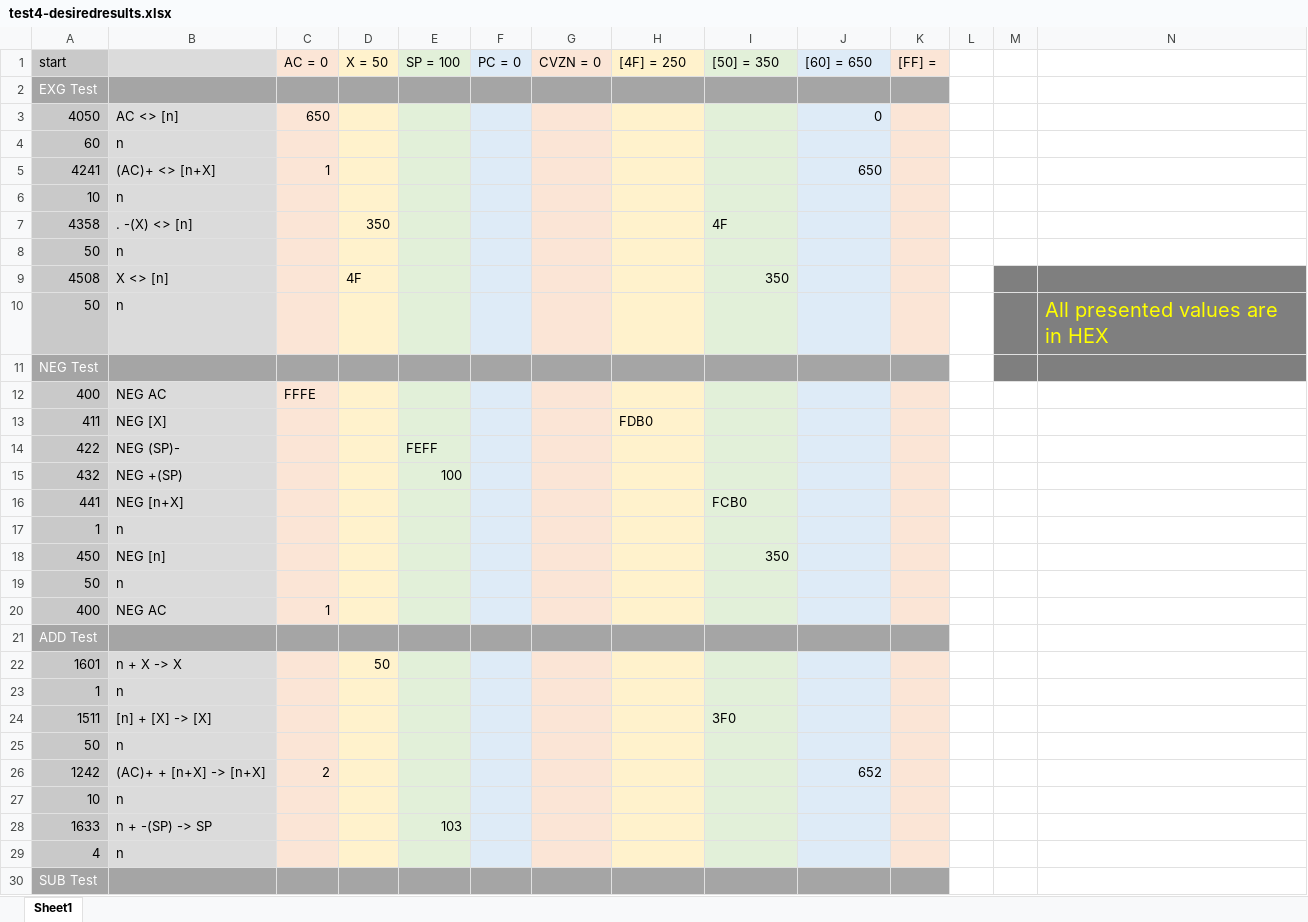
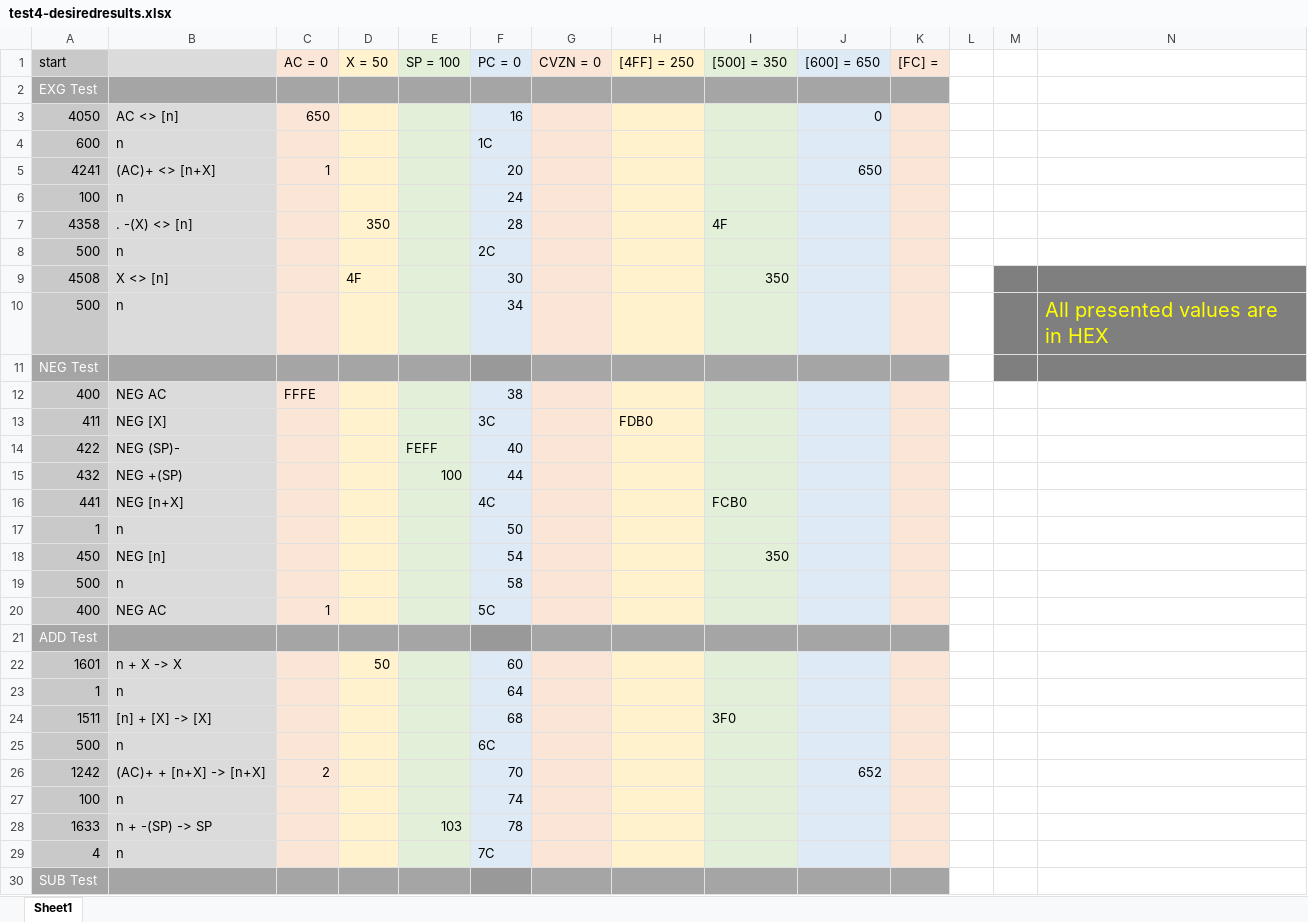
Before and after one commit to trickyok/ECE5362_MP3, an Excel workbook: test4-desiredresults.xlsx, sheet Sheet1, drawn as a sheet; only a part is shown; values as stored, in another font and other column widths than the file's, no borders; removed rows and columns are numbered as before the commit, all else as after; the diff covers the shown part only; the diff names each change by its address in the sheet, - before the commit and + after, or states it on an @@ line.

```diff
--- a/test4-desiredresults.xlsx (sheet Sheet1)
+++ b/test4-desiredresults.xlsx (sheet Sheet1)
-H1: [4F] = 250
+H1: [4FF] = 250
-I1: [50] = 350
+I1: [500] = 350
-J1: [60] = 650
+J1: [600] = 650
-K1: [FF] =
+K1: [FC] =
-F3 (PC = 0): (empty)
+F3 (PC = 0): 16
-row 4: 60 | n
+row 4: 600 | n |  |  |  | 1C
-F5 (PC = 0): (empty)
+F5 (PC = 0): 20
-row 6: 10 | n
+row 6: 100 | n |  |  |  | 24
-F7 (PC = 0): (empty)
+F7 (PC = 0): 28
-row 8: 50 | n
+row 8: 500 | n |  |  |  | 2C
-F9 (PC = 0): (empty)
+F9 (PC = 0): 30
-A10 (start): 50
+A10 (start): 500
-F10 (PC = 0): (empty)
+F10 (PC = 0): 34
-F12 (PC = 0): (empty)
+F12 (PC = 0): 38
-F13 (PC = 0): (empty)
+F13 (PC = 0): 3C
-F14 (PC = 0): (empty)
+F14 (PC = 0): 40
-F15 (PC = 0): (empty)
+F15 (PC = 0): 44
-F16 (PC = 0): (empty)
+F16 (PC = 0): 4C
-F17 (PC = 0): (empty)
+F17 (PC = 0): 50
-F18 (PC = 0): (empty)
+F18 (PC = 0): 54
-row 19: 50 | n
+row 19: 500 | n |  |  |  | 58
-F20 (PC = 0): (empty)
+F20 (PC = 0): 5C
-F22 (PC = 0): (empty)
+F22 (PC = 0): 60
-F23 (PC = 0): (empty)
+F23 (PC = 0): 64
-F24 (PC = 0): (empty)
+F24 (PC = 0): 68
-row 25: 50 | n
+row 25: 500 | n |  |  |  | 6C
-F26 (PC = 0): (empty)
+F26 (PC = 0): 70
-row 27: 10 | n
+row 27: 100 | n |  |  |  | 74
-F28 (PC = 0): (empty)
+F28 (PC = 0): 78
-F29 (PC = 0): (empty)
+F29 (PC = 0): 7C
```
Also changed, not shown: 4 added rows, 2 removed rows and 15 edited cells elsewhere in this sheet, 2 other files.
